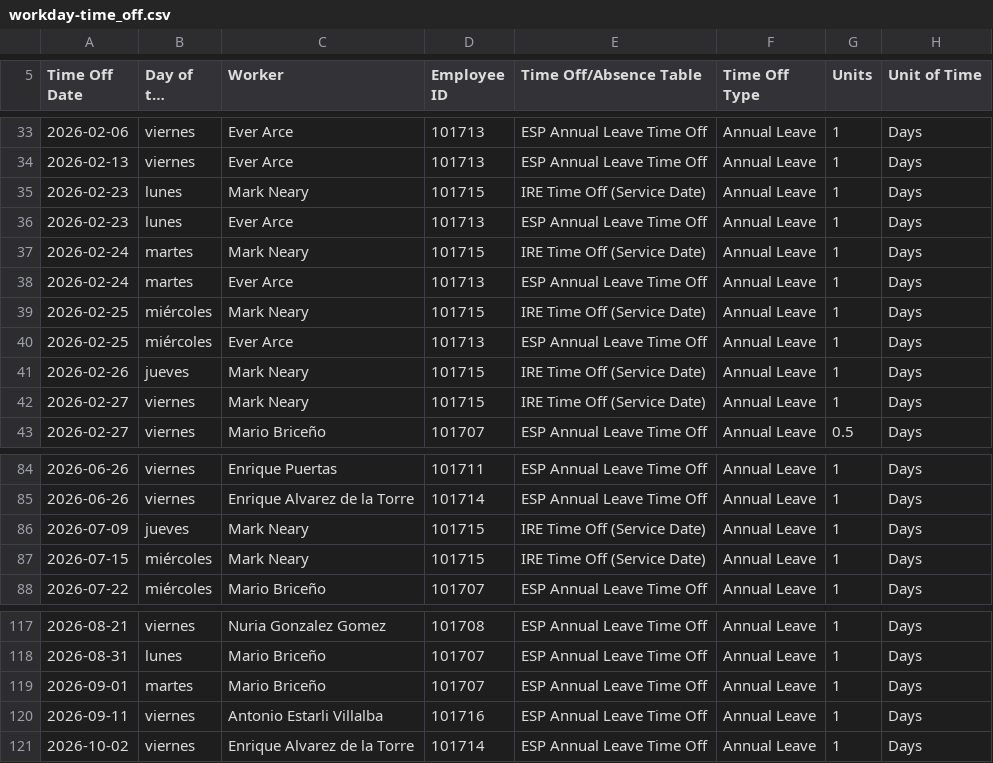
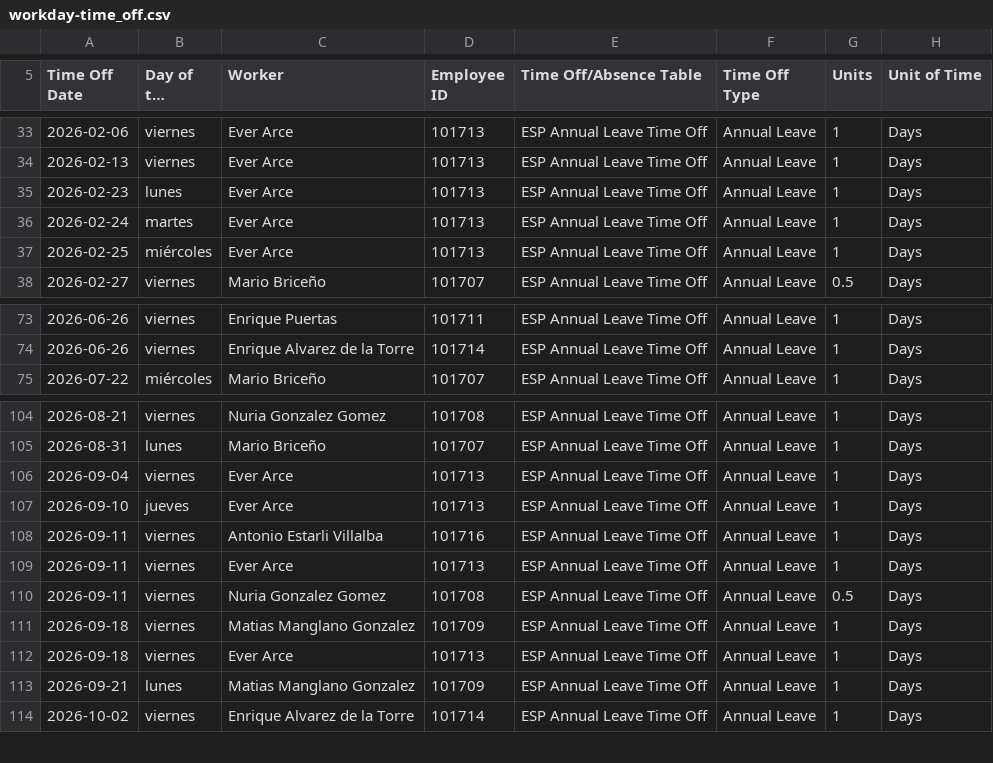
Before and after one commit to nicolasdij/jira-scrum-etl, a CSV file: data/workday-time_off.csv, drawn as a sheet; only a part is shown, gaps mark what is left out; long unchanged cells end in …; removed rows and columns are numbered as before the commit, all else as after; the diff covers the shown part only; the diff names each change by its address in the sheet, - before the commit and + after, or states it on an @@ line.

Commit message:
Update workday time off

```diff
--- a/data/workday-time_off.csv
+++ b/data/workday-time_off.csv
-row 35: 2026-02-23 | lunes | Mark Neary | 101715 | IRE Time Off (Service Date) | Annual Leave | 1 | Days
-row 37: 2026-02-24 | martes | Mark Neary | 101715 | IRE Time Off (Service Date) | Annual Leave | 1 | Days
-row 39: 2026-02-25 | miércoles | Mark Neary | 101715 | IRE Time Off (Service Date) | Annual Leave | 1 | Days
-row 41: 2026-02-26 | jueves | Mark Neary | 101715 | IRE Time Off (Service Date) | Annual Leave | 1 | Days
-row 42: 2026-02-27 | viernes | Mark Neary | 101715 | IRE Time Off (Service Date) | Annual Leave | 1 | Days
-row 86: 2026-07-09 | jueves | Mark Neary | 101715 | IRE Time Off (Service Date) | Annual Leave | 1 | Days
-row 87: 2026-07-15 | miércoles | Mark Neary | 101715 | IRE Time Off (Service Date) | Annual Leave | 1 | Days
+row 106: 2026-09-04 | viernes | Ever Arce | 101713 | ESP Annual Leave Time Off | Annual Leave | 1 | Days
-A107 (Time Off Date): 2026-09-01
+A107 (Time Off Date): 2026-09-10
-B107 (Day of the Week): martes
+B107 (Day of the Week): jueves
-C107 (Worker): Mario Briceño
+C107 (Worker): Ever Arce
-D107 (Employee ID): 101707
+D107 (Employee ID): 101713
+row 109: 2026-09-11 | viernes | Ever Arce | 101713 | ESP Annual Leave Time Off | Annual Leave | 1 | Days
+row 110: 2026-09-11 | viernes | Nuria Gonzalez Gomez | 101708 | ESP Annual Leave Time Off | Annual Leave | 0.5 | Days
+row 111: 2026-09-18 | viernes | Matias Manglano Gonzalez | 101709 | ESP Annual Leave Time Off | Annual Leave | 1 | Days
+row 112: 2026-09-18 | viernes | Ever Arce | 101713 | ESP Annual Leave Time Off | Annual Leave | 1 | Days
+row 113: 2026-09-21 | lunes | Matias Manglano Gonzalez | 101709 | ESP Annual Leave Time Off | Annual Leave | 1 | Days
```
Also changed, not shown: 1 added row, 6 removed rows and 2 edited cells elsewhere in this file.
